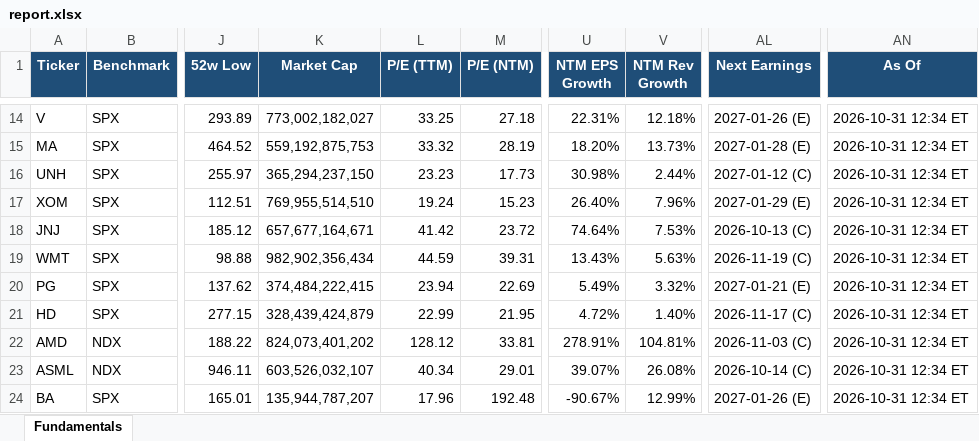
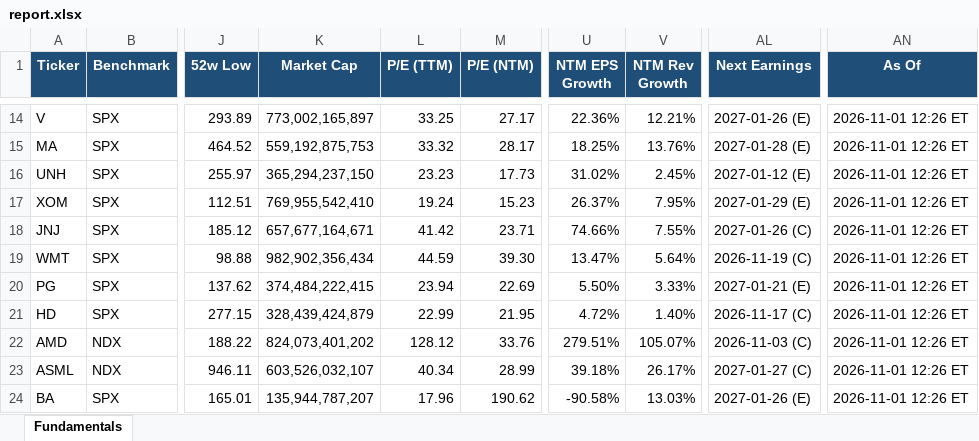
Before and after one commit to Sig02523/stock-list-fundamentals, an Excel workbook: report.xlsx, sheet Fundamentals, drawn as a sheet; only a part is shown, gaps mark what is left out; values as stored, in another font and other column widths than the file's, no borders; the diff covers the shown part only; the diff names each change by its address in the sheet, - before the commit and + after, or states it on an @@ line.

```diff
--- a/report.xlsx (sheet Fundamentals)
+++ b/report.xlsx (sheet Fundamentals)
-K14 (Market Cap): 773,002,182,027
+K14 (Market Cap): 773,002,165,897
-M14 (P/E (NTM)): 27.18
+M14 (P/E (NTM)): 27.17
-U14 (NTM EPS Growth): 22.31%
+U14 (NTM EPS Growth): 22.36%
-V14 (NTM Rev Growth): 12.18%
+V14 (NTM Rev Growth): 12.21%
-AN14:AN24 (As Of): 2026-10-31 12:34 ET
+AN14:AN24 (As Of): 2026-11-01 12:26 ET
-M15 (P/E (NTM)): 28.19
+M15 (P/E (NTM)): 28.17
-U15 (NTM EPS Growth): 18.20%
+U15 (NTM EPS Growth): 18.25%
-V15 (NTM Rev Growth): 13.73%
+V15 (NTM Rev Growth): 13.76%
-U16 (NTM EPS Growth): 30.98%
+U16 (NTM EPS Growth): 31.02%
-V16 (NTM Rev Growth): 2.44%
+V16 (NTM Rev Growth): 2.45%
-AL16 (Next Earnings): 2027-01-12 (C)
+AL16 (Next Earnings): 2027-01-12 (E)
-K17 (Market Cap): 769,955,514,510
+K17 (Market Cap): 769,955,542,410
-U17 (NTM EPS Growth): 26.40%
+U17 (NTM EPS Growth): 26.37%
-V17 (NTM Rev Growth): 7.96%
+V17 (NTM Rev Growth): 7.95%
-M18 (P/E (NTM)): 23.72
+M18 (P/E (NTM)): 23.71
-U18 (NTM EPS Growth): 74.64%
+U18 (NTM EPS Growth): 74.66%
-V18 (NTM Rev Growth): 7.53%
+V18 (NTM Rev Growth): 7.55%
-AL18 (Next Earnings): 2026-10-13 (C)
+AL18 (Next Earnings): 2027-01-26 (C)
-M19 (P/E (NTM)): 39.31
+M19 (P/E (NTM)): 39.30
-U19 (NTM EPS Growth): 13.43%
+U19 (NTM EPS Growth): 13.47%
-V19 (NTM Rev Growth): 5.63%
+V19 (NTM Rev Growth): 5.64%
-U20 (NTM EPS Growth): 5.49%
+U20 (NTM EPS Growth): 5.50%
-V20 (NTM Rev Growth): 3.32%
+V20 (NTM Rev Growth): 3.33%
-M22 (P/E (NTM)): 33.81
+M22 (P/E (NTM)): 33.76
-U22 (NTM EPS Growth): 278.91%
+U22 (NTM EPS Growth): 279.51%
-V22 (NTM Rev Growth): 104.81%
+V22 (NTM Rev Growth): 105.07%
-M23 (P/E (NTM)): 29.01
+M23 (P/E (NTM)): 28.99
-U23 (NTM EPS Growth): 39.07%
+U23 (NTM EPS Growth): 39.18%
-V23 (NTM Rev Growth): 26.08%
+V23 (NTM Rev Growth): 26.17%
-AL23 (Next Earnings): 2026-10-14 (C)
+AL23 (Next Earnings): 2027-01-27 (C)
-M24 (P/E (NTM)): 192.48
+M24 (P/E (NTM)): 190.62
-U24 (NTM EPS Growth): -90.67%
+U24 (NTM EPS Growth): -90.58%
-V24 (NTM Rev Growth): 12.99%
+V24 (NTM Rev Growth): 13.03%
```
Also changed, not shown: 98 edited cells elsewhere in this sheet, 1 other file.
